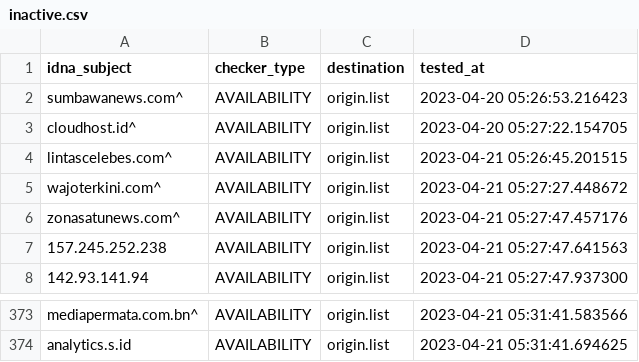
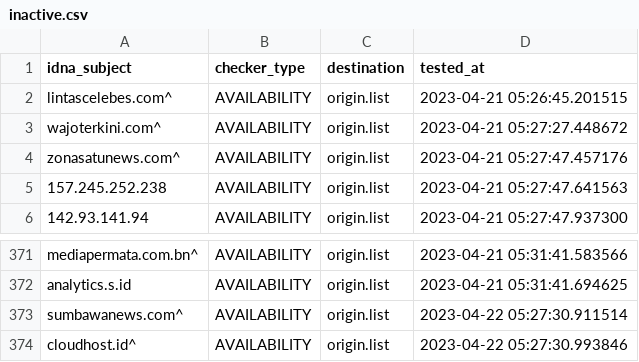
Before and after one commit to dead-hosts/AdBlockID-Plus_realodix, a CSV file: .pyfunceble/inactive.csv, drawn as a sheet; only a part is shown, gaps mark what is left out.

```diff
--- a/.pyfunceble/inactive.csv
+++ b/.pyfunceble/inactive.csv
@@ -1,4 +1,2 @@
 idna_subject,checker_type,destination,tested_at
-sumbawanews.com^,AVAILABILITY,origin.list,2023-04-20 05:26:53.216423
-cloudhost.id^,AVAILABILITY,origin.list,2023-04-20 05:27:22.154705
 lintascelebes.com^,AVAILABILITY,origin.list,2023-04-21 05:26:45.201515
@@ -374 +372,3 @@ mediapermata.com.bn^,AVAILABILITY,origin.list,2023-04-21 05:31:41.583566
 analytics.s.id,AVAILABILITY,origin.list,2023-04-21 05:31:41.694625
+sumbawanews.com^,AVAILABILITY,origin.list,2023-04-22 05:27:30.911514
+cloudhost.id^,AVAILABILITY,origin.list,2023-04-22 05:27:30.993846
```
Also changed, not shown: 14 other files.
